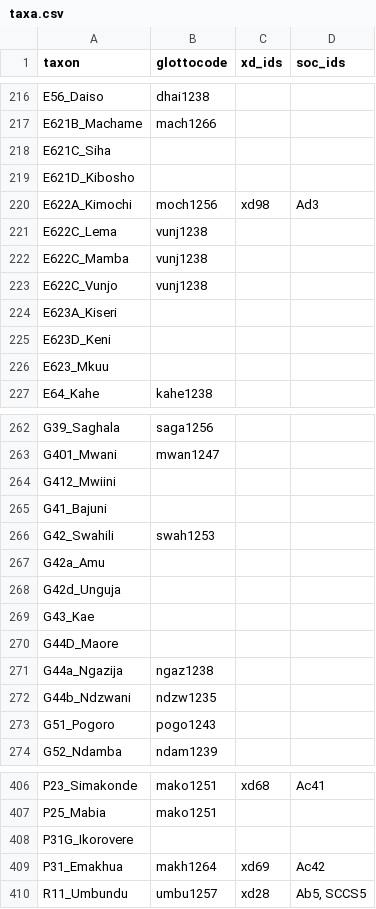
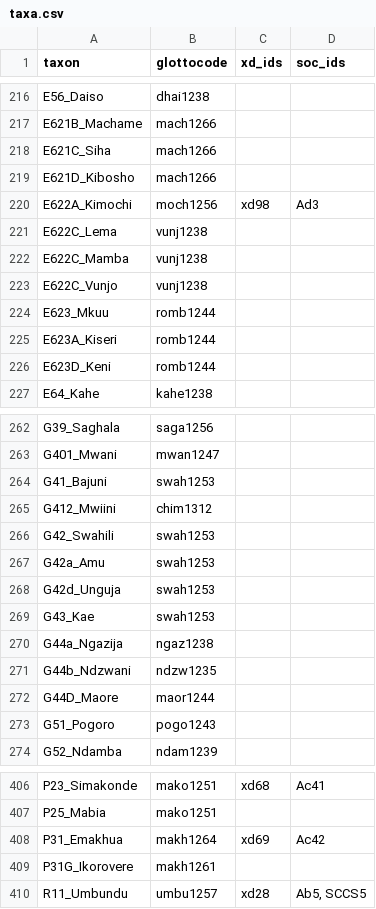
Before and after one commit to D-PLACE/dplace-data, a CSV file: phylogenies/grollemund_et_al2015/taxa.csv, drawn as a sheet; only a part is shown, gaps mark what is left out; the diff covers the shown part only.

```diff
--- a/phylogenies/grollemund_et_al2015/taxa.csv
+++ b/phylogenies/grollemund_et_al2015/taxa.csv
@@ -217,4 +217,4 @@ E56_Daiso,dhai1238,,
 E621B_Machame,mach1266,,
-E621C_Siha,,,
-E621D_Kibosho,,,
+E621C_Siha,mach1266,,
+E621D_Kibosho,mach1266,,
 E622A_Kimochi,moch1256,xd98,Ad3
@@ -223,5 +223,5 @@ E622C_Mamba,vunj1238,,
 E622C_Vunjo,vunj1238,,
-E623A_Kiseri,,,
-E623D_Keni,,,
-E623_Mkuu,,,
+E623_Mkuu,romb1244,,
+E623A_Kiseri,romb1244,,
+E623D_Keni,romb1244,,
 E64_Kahe,kahe1238,,
@@ -263,11 +263,11 @@ G39_Saghala,saga1256,,
 G401_Mwani,mwan1247,,
-G412_Mwiini,,,
-G41_Bajuni,,,
+G41_Bajuni,swah1253,,
+G412_Mwiini,chim1312,,
 G42_Swahili,swah1253,,
-G42a_Amu,,,
-G42d_Unguja,,,
-G43_Kae,,,
-G44D_Maore,,,
+G42a_Amu,swah1253,,
+G42d_Unguja,swah1253,,
+G43_Kae,swah1253,,
 G44a_Ngazija,ngaz1238,,
 G44b_Ndzwani,ndzw1235,,
+G44D_Maore,maor1244,,
 G51_Pogoro,pogo1243,,
@@ -407,4 +407,4 @@ P23_Simakonde,mako1251,xd68,Ac41
 P25_Mabia,mako1251,,
-P31G_Ikorovere,,,
 P31_Emakhua,makh1264,xd69,Ac42
+P31G_Ikorovere,makh1261,,
 R11_Umbundu,umbu1257,xd28,"Ab5, SCCS5"
```
Also changed, not shown: 11 added rows, 11 removed rows, 22 moved rows and 38 edited cells elsewhere in this file.
